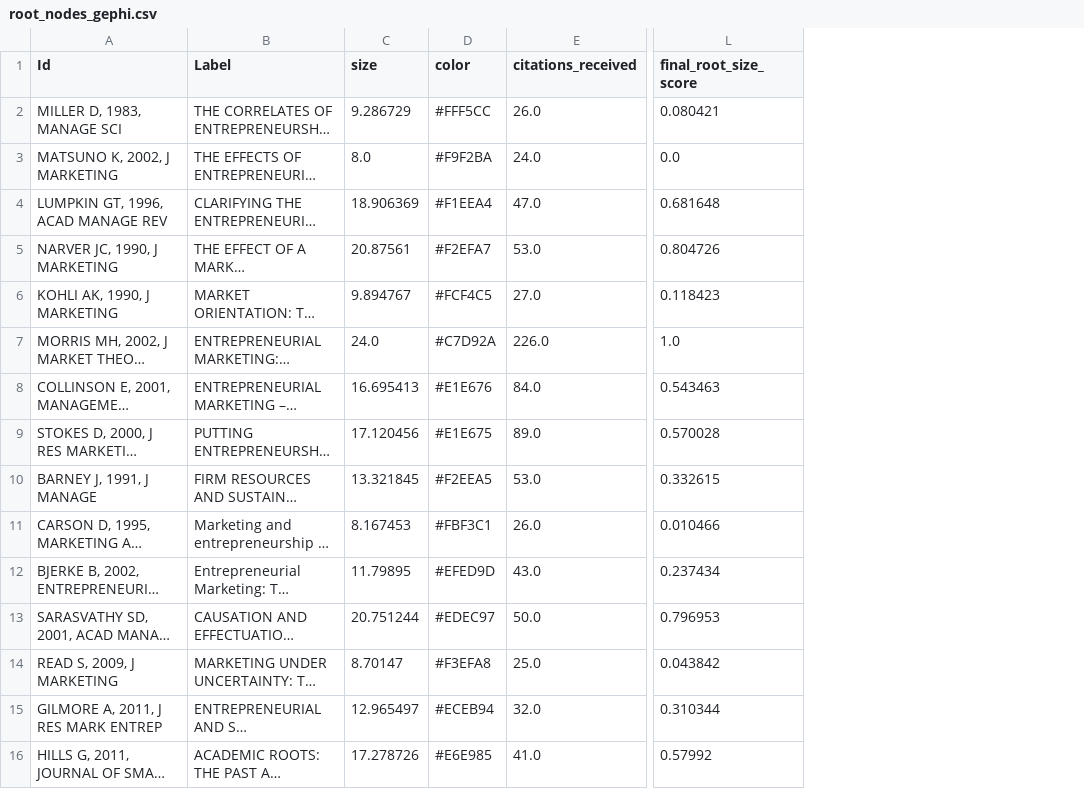
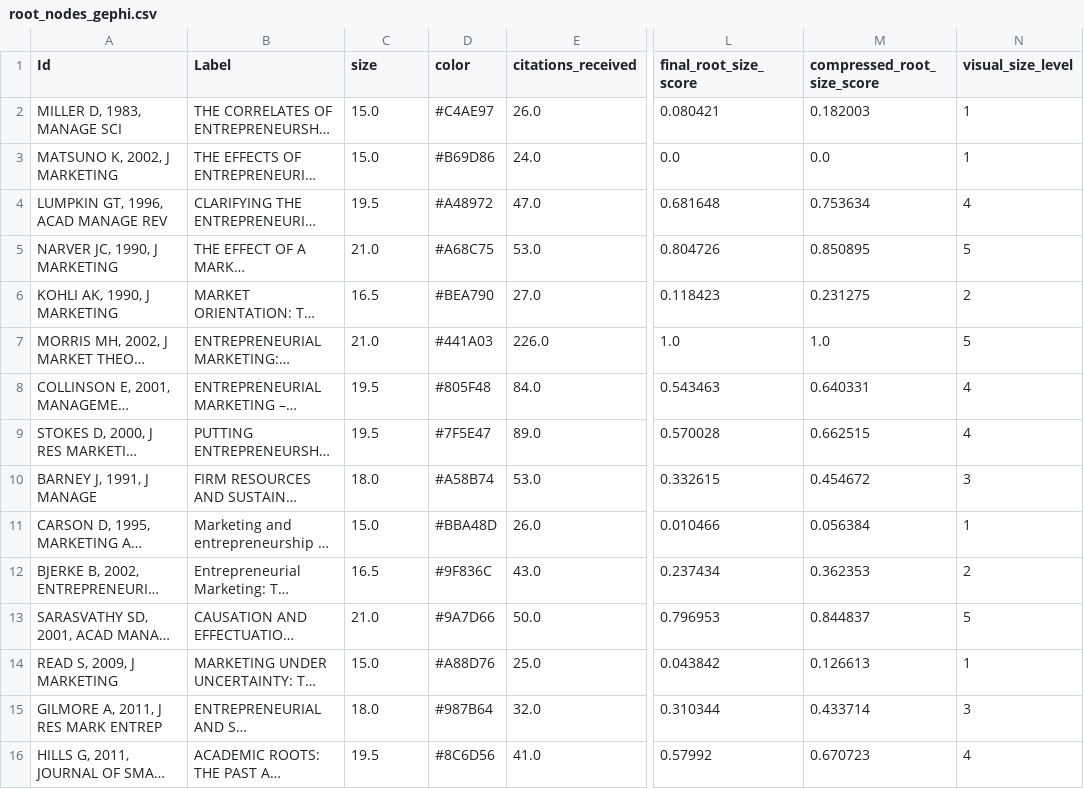
Before and after one commit to ladmepaz/tos, a CSV file: outputs/root_visualization/gephi/root_nodes_gephi.csv, drawn as a sheet; only a part is shown, gaps mark what is left out; long unchanged cells end in …; the diff covers the shown part only; the diff names each change by its address in the sheet, - before the commit and + after, or states it on an @@ line.

```diff
--- a/outputs/root_visualization/gephi/root_nodes_gephi.csv
+++ b/outputs/root_visualization/gephi/root_nodes_gephi.csv
+column M (compressed_root_size_score), rows 2-16: 0.182003 | 0.0 | 0.753634 | 0.850895 | 0.231275 | 1.0 | 0.640331 | 0.662515 | 0.454672 | 0.056384 | 0.362353 | 0.844837 | 0.126613 | 0.433714 | 0.670723
+column N (visual_size_level), rows 2-16: 1 | 1 | 4 | 5 | 2 | 5 | 4 | 4 | 3 | 1 | 2 | 5 | 1 | 3 | 4
-C2 (size): 9.286729
+C2 (size): 15.0
-D2 (color): #FFF5CC
+D2 (color): #C4AE97
-C3 (size): 8.0
+C3 (size): 15.0
-D3 (color): #F9F2BA
+D3 (color): #B69D86
-C4 (size): 18.906369
+C4 (size): 19.5
-D4 (color): #F1EEA4
+D4 (color): #A48972
-C5 (size): 20.87561
+C5 (size): 21.0
-D5 (color): #F2EFA7
+D5 (color): #A68C75
-C6 (size): 9.894767
+C6 (size): 16.5
-D6 (color): #FCF4C5
+D6 (color): #BEA790
-C7 (size): 24.0
+C7 (size): 21.0
-D7 (color): #C7D92A
+D7 (color): #441A03
-C8 (size): 16.695413
+C8 (size): 19.5
-D8 (color): #E1E676
+D8 (color): #805F48
-C9 (size): 17.120456
+C9 (size): 19.5
-D9 (color): #E1E675
+D9 (color): #7F5E47
-C10 (size): 13.321845
+C10 (size): 18.0
-D10 (color): #F2EEA5
+D10 (color): #A58B74
-C11 (size): 8.167453
+C11 (size): 15.0
-D11 (color): #FBF3C1
+D11 (color): #BBA48D
-C12 (size): 11.79895
+C12 (size): 16.5
-D12 (color): #EFED9D
+D12 (color): #9F836C
-C13 (size): 20.751244
+C13 (size): 21.0
-D13 (color): #EDEC97
+D13 (color): #9A7D66
-C14 (size): 8.70147
+C14 (size): 15.0
-D14 (color): #F3EFA8
+D14 (color): #A88D76
-C15 (size): 12.965497
+C15 (size): 18.0
-D15 (color): #ECEB94
+D15 (color): #987B64
-C16 (size): 17.278726
+C16 (size): 19.5
-D16 (color): #E6E985
+D16 (color): #8C6D56
```
Also changed, not shown: 2 edited cells elsewhere in this file, outputs/root_visualization/root_visualization_metrics.csv, 6 other files.
